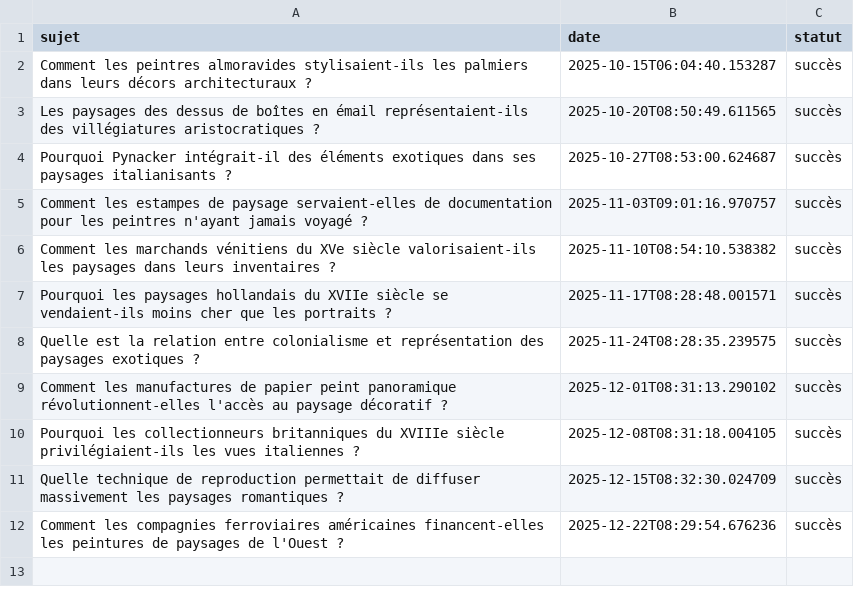
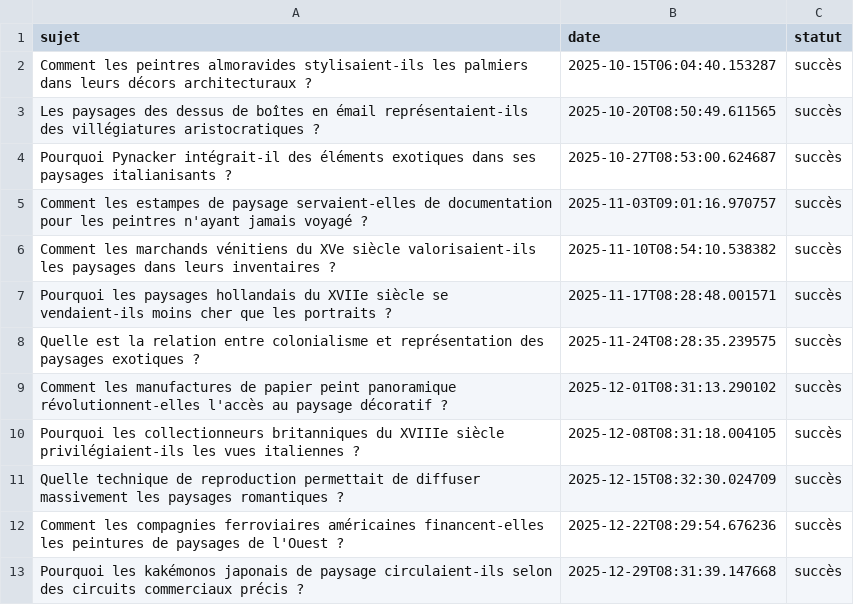
Before and after one commit to Metalosmose21/Nature-4, a CSV file: sujets_traites.csv, drawn as a sheet.

```diff
--- a/sujets_traites.csv
+++ b/sujets_traites.csv
@@ -12 +12,2 @@ Quelle technique de reproduction permettait de diffuser massivement les paysages
 Comment les compagnies ferroviaires américaines financent-elles les peintures de paysages de l'Ouest ?,2025-12-22T08:29:54.676236,succès
+Pourquoi les kakémonos japonais de paysage circulaient-ils selon des circuits commerciaux précis ?,2025-12-29T08:31:39.147668,succès
```
Also changed, not shown: sujets.csv.
